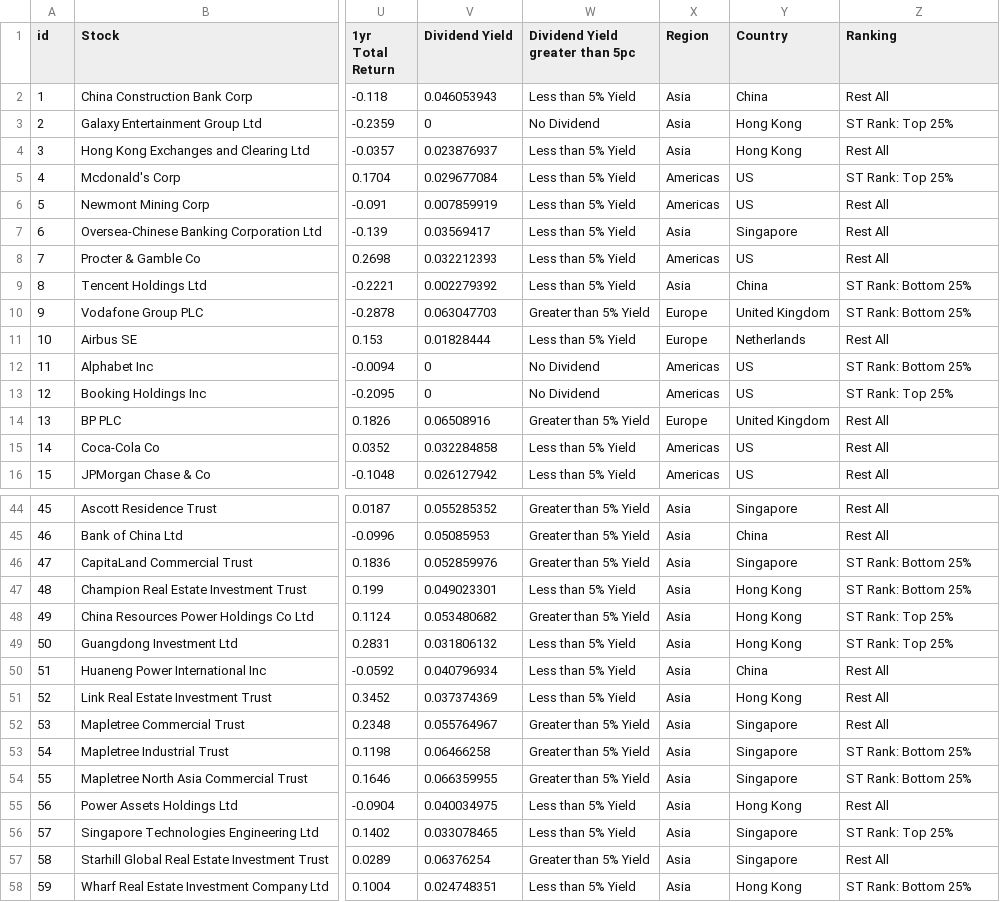
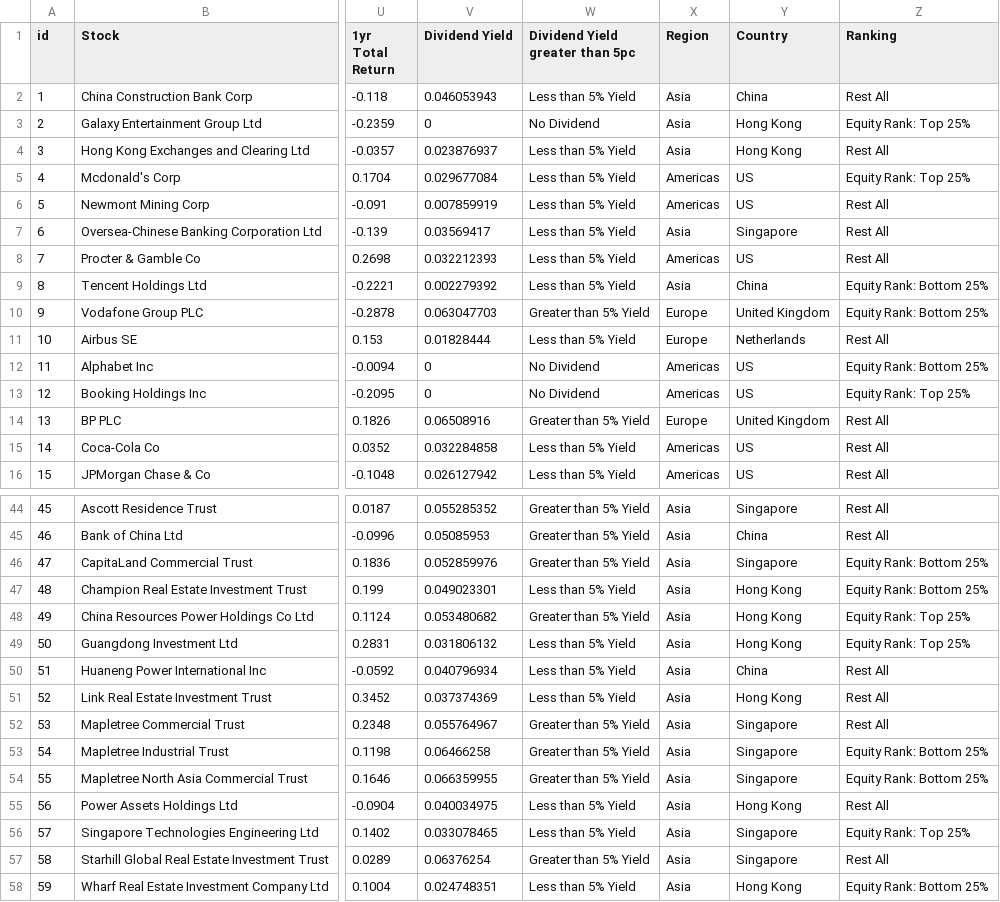
Before and after one commit to rohithth/rohith, a CSV file: largest_citie.csv, drawn as a sheet; only a part is shown, gaps mark what is left out; the diff covers the shown part only; the diff names each change by its address in the sheet, - before the commit and + after, or states it on an @@ line.

```diff
--- a/largest_citie.csv
+++ b/largest_citie.csv
-Z3 (Ranking): ST Rank: Top 25%
+Z3 (Ranking): Equity Rank: Top 25%
-Z5 (Ranking): ST Rank: Top 25%
+Z5 (Ranking): Equity Rank: Top 25%
-Z9:Z10 (Ranking): ST Rank: Bottom 25%
+Z9:Z10 (Ranking): Equity Rank: Bottom 25%
-Z12 (Ranking): ST Rank: Bottom 25%
+Z12 (Ranking): Equity Rank: Bottom 25%
-Z13 (Ranking): ST Rank: Top 25%
+Z13 (Ranking): Equity Rank: Top 25%
-Z46:Z47 (Ranking): ST Rank: Bottom 25%
+Z46:Z47 (Ranking): Equity Rank: Bottom 25%
-Z48:Z49 (Ranking): ST Rank: Top 25%
+Z48:Z49 (Ranking): Equity Rank: Top 25%
-Z53:Z54 (Ranking): ST Rank: Bottom 25%
+Z53:Z54 (Ranking): Equity Rank: Bottom 25%
-Z56 (Ranking): ST Rank: Top 25%
+Z56 (Ranking): Equity Rank: Top 25%
-Z58 (Ranking): ST Rank: Bottom 25%
+Z58 (Ranking): Equity Rank: Bottom 25%
```
Also changed, not shown: 16 edited cells elsewhere in this file.
